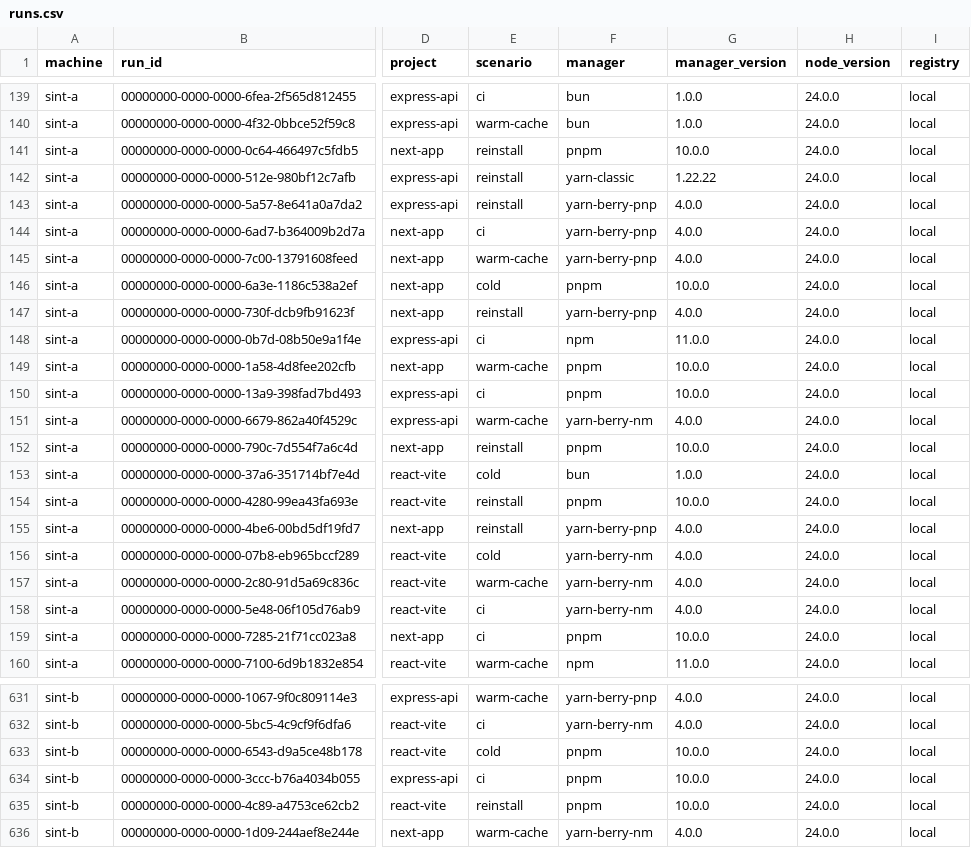
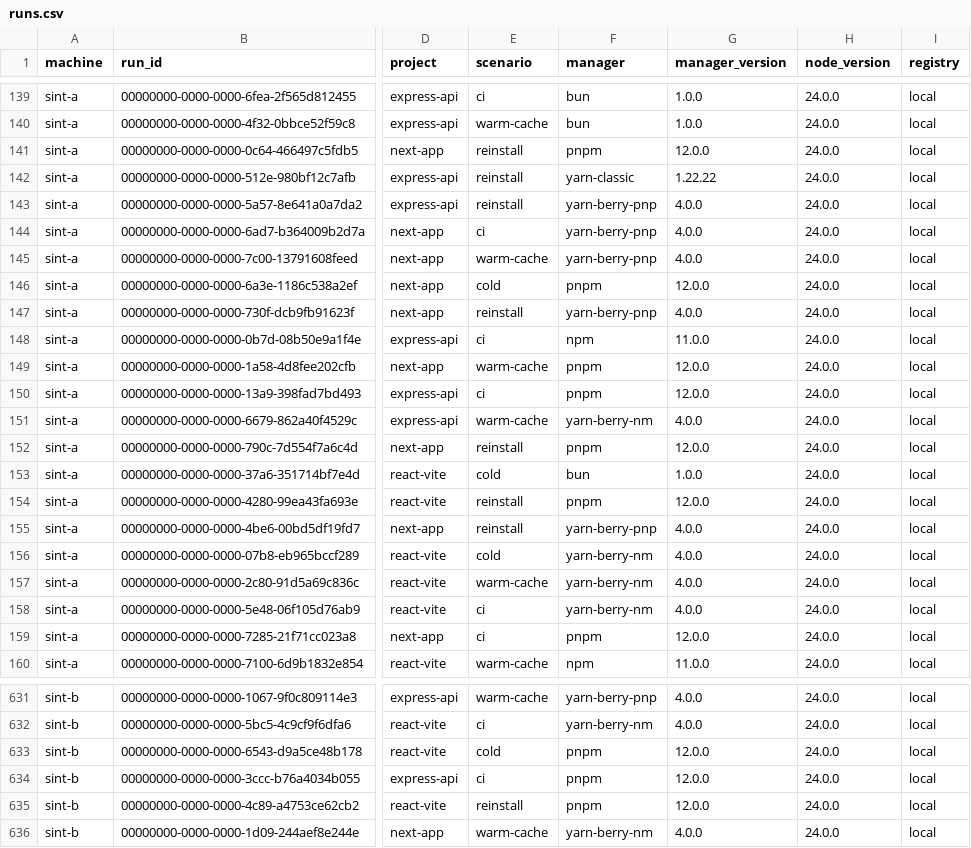
Before and after one commit to luisajardim/Lab-Experimentacao-e-Medicao-, a CSV file: Enunciado 5/data/raw/synthetic/runs.csv, drawn as a sheet; only a part is shown, gaps mark what is left out; the diff covers the shown part only; the diff names each change by its address in the sheet, - before the commit and + after, or states it on an @@ line.

```diff
--- a/Enunciado 5/data/raw/synthetic/runs.csv
+++ b/Enunciado 5/data/raw/synthetic/runs.csv
-G141 (manager_version): 10.0.0
+G141 (manager_version): 12.0.0
-G146 (manager_version): 10.0.0
+G146 (manager_version): 12.0.0
-G149:G150 (manager_version): 10.0.0
+G149:G150 (manager_version): 12.0.0
-G152 (manager_version): 10.0.0
+G152 (manager_version): 12.0.0
-G154 (manager_version): 10.0.0
+G154 (manager_version): 12.0.0
-G159 (manager_version): 10.0.0
+G159 (manager_version): 12.0.0
-G633:G635 (manager_version): 10.0.0
+G633:G635 (manager_version): 12.0.0
```
Also changed, not shown: 172 edited cells elsewhere in this file, 6 other files.
